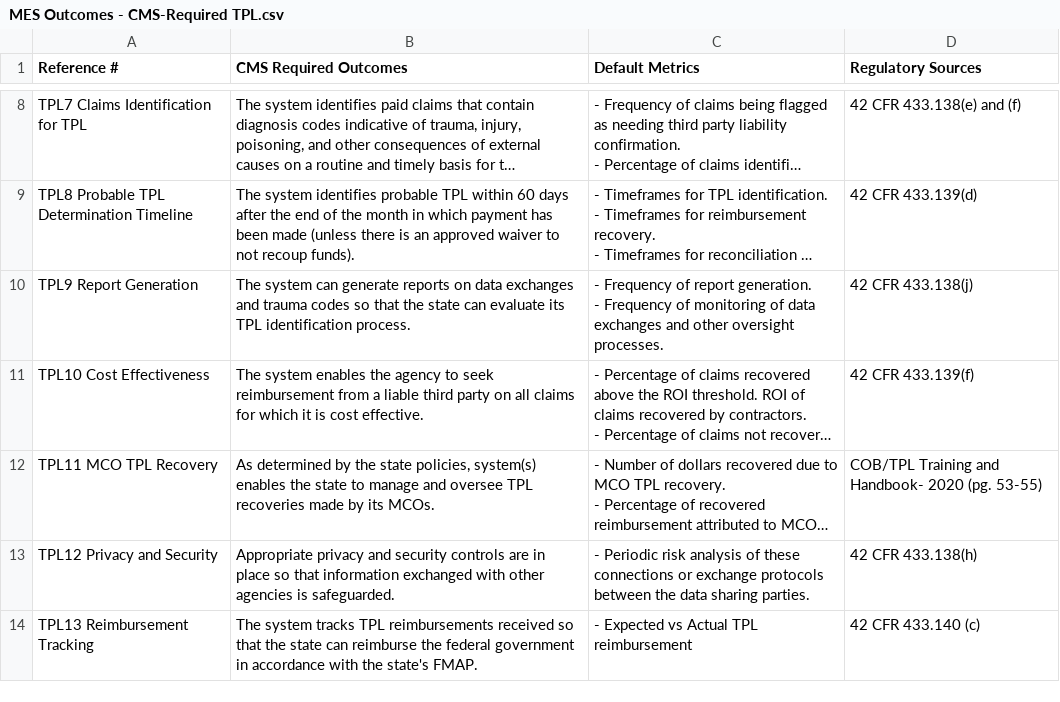
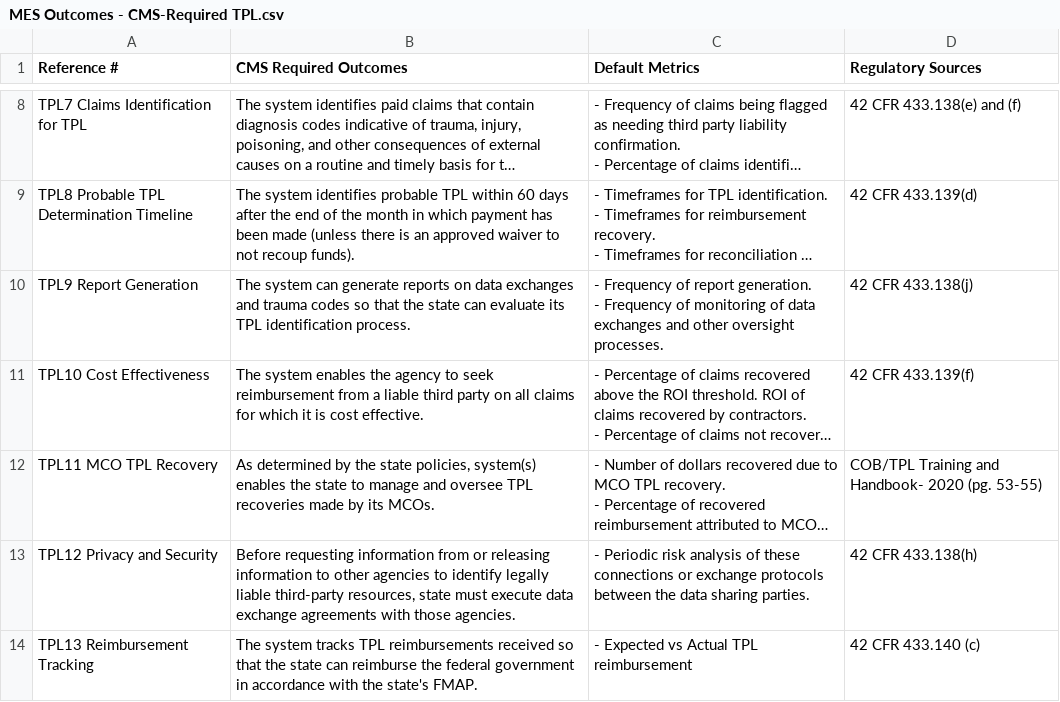
Before and after one commit to CMSgov/CMCS-DSG-DSS-Certification-Staging, a CSV file: _data/MES Outcomes - CMS-Required TPL.csv, drawn as a sheet; only a part is shown, gaps mark what is left out; long unchanged cells end in …; the diff names each change by its address in the sheet, - before the commit and + after, or states it on an @@ line.

Commit message:
Update MES Outcomes - CMS-Required TPL.csv

```diff
--- a/_data/MES Outcomes - CMS-Required TPL.csv
+++ b/_data/MES Outcomes - CMS-Required TPL.csv
-B13 (CMS Required Outcomes): Appropriate privacy and security controls are in place so that information exchanged with other agencies is safeguarded.
+B13 (CMS Required Outcomes): Before requesting information from or releasing information to other agencies to identify legally liable third-party resources, state must execute data exchange agreements with those agencies.
```
